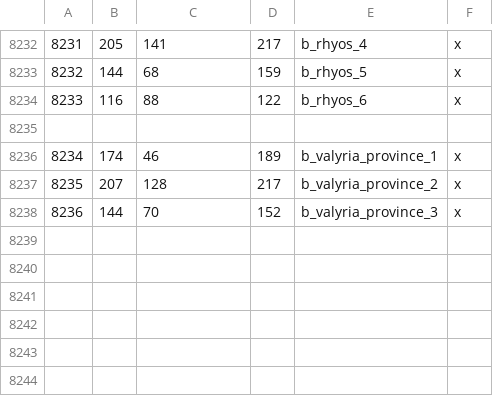
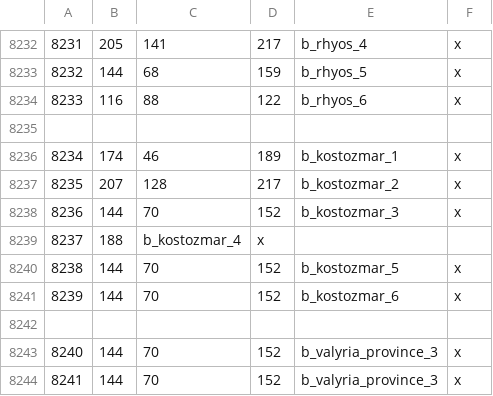
Before and after one commit to Legacy-Of-Valyria-Dev-Team/legacy-of-valyria, a CSV file: map_data/definition.csv, drawn as a sheet; only a part is shown, gaps mark what is left out; addresses are those after the commit; the diff names each change by its address in the sheet, - before the commit and + after, or states it on an @@ line.

Commit message:
some more provinces, it should break the mod for now

```diff
--- a/map_data/definition.csv
+++ b/map_data/definition.csv
-E8236: b_valyria_province_1
+E8236: b_kostozmar_1
-E8237: b_valyria_province_2
+E8237: b_kostozmar_2
+row 8238: 8236 | 144 | 70 | 152 | b_kostozmar_3 | x
+row 8239: 8237 | 188 | b_kostozmar_4 | x
+row 8240: 8238 | 144 | 70 | 152 | b_kostozmar_5 | x
+row 8241: 8239 | 144 | 70 | 152 | b_kostozmar_6 | x
+row 8242: (empty)
+row 8243: 8240 | 144 | 70 | 152 | b_valyria_province_3 | x
@@ column A renumbered from row 8244 down @@
```
Also changed, not shown: 1 other file.
